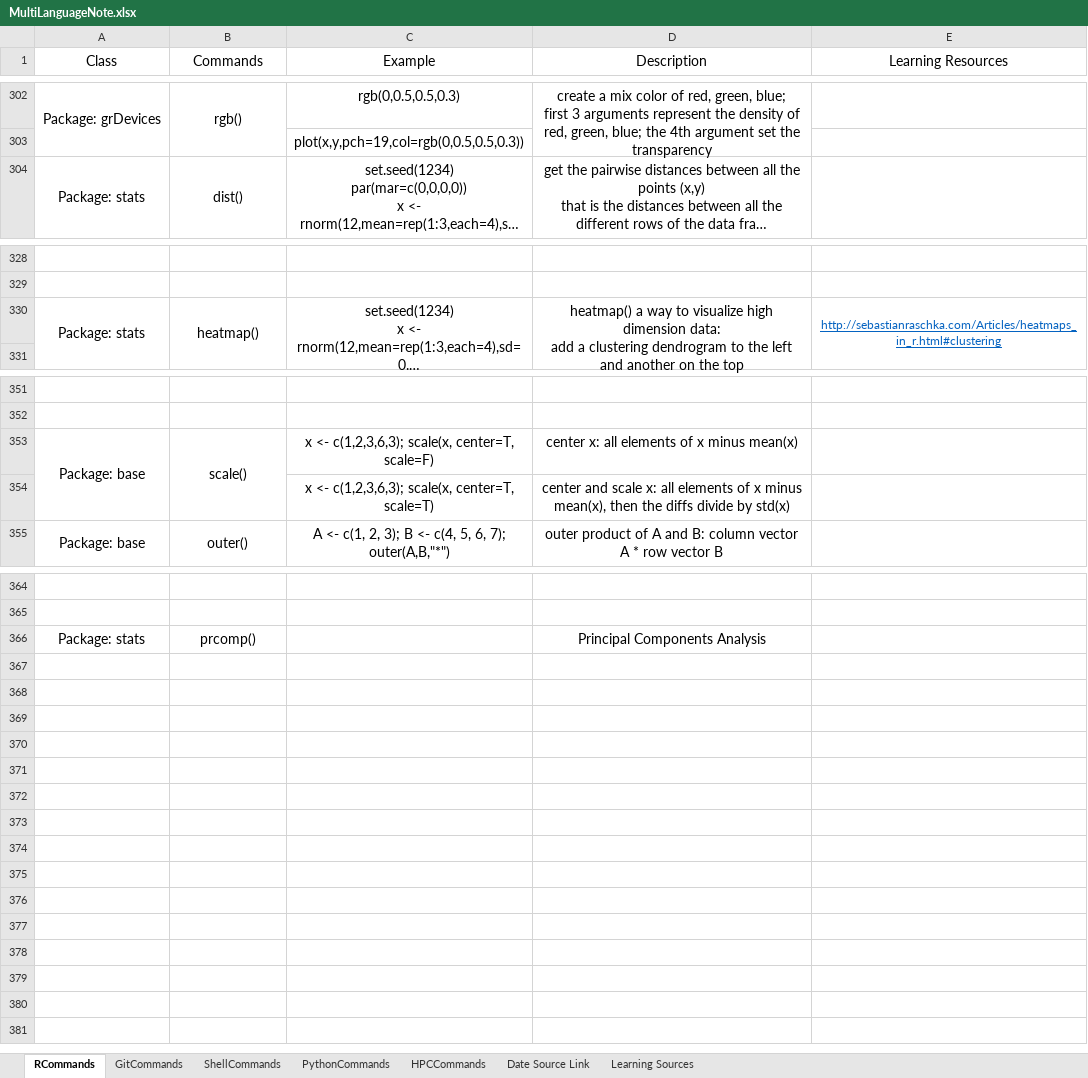
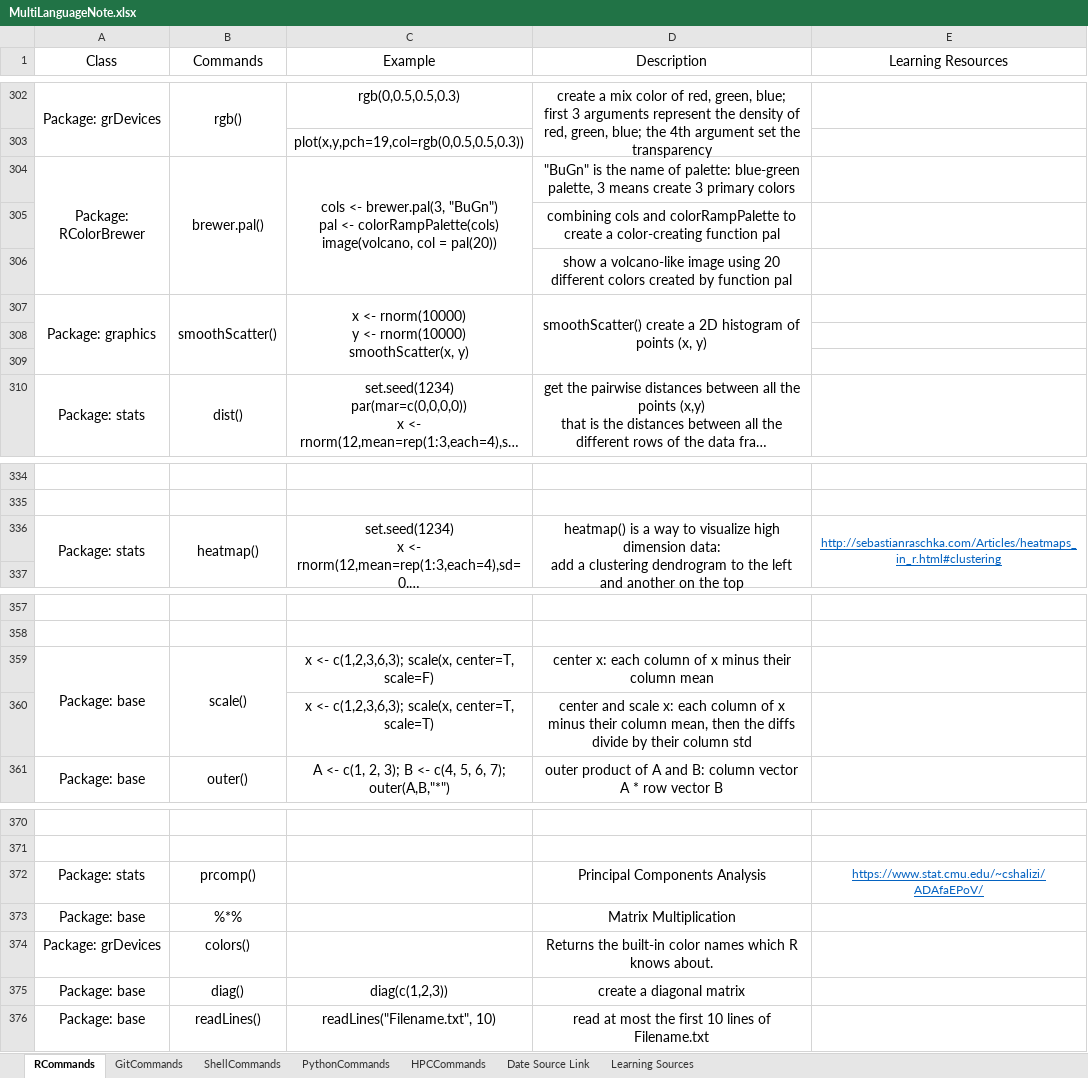
Before and after one commit to YKBKyle/RProgammingNote, an Excel workbook: MultiLanguageNote.xlsx, sheet RCommands, drawn as a sheet; only a part is shown, gaps mark what is left out; long unchanged cells end in …; values as stored, in another font and other column widths than the file's, no borders; addresses are those after the commit; ↵ is a line break in a cell; the diff names each change by its address in the sheet, - before the commit and + after, or states it on an @@ line.

Commit message:
Update on 20181230.1523 by YKBKyle

```diff
--- a/MultiLanguageNote.xlsx (sheet RCommands)
+++ b/MultiLanguageNote.xlsx (sheet RCommands)
+row 304: Package: RColorBrewer | brewer.pal() | cols <- brewer.pal(3, "BuGn") ↵ pal <- colorRampPalette(cols) ↵ image(volcano, col = pal(20)) | "BuGn" is the name of palette: blue-green palette, 3 means create 3 primary colors
+row 305:  |  |  | combining cols and colorRampPalette to create a color-creating function pal
+row 306:  |  |  | show a volcano-like image using 20 different colors created by function pal
+row 307: Package: graphics | smoothScatter() | x <- rnorm(10000) ↵ y <- rnorm(10000) ↵ smoothScatter(x, y) | smoothScatter() create a 2D histogram of points (x, y)
+row 308: (empty)
+row 309: (empty)
-D336 (Description): heatmap() a way…
+D336 (Description): heatmap() is a way…
-D359 (Description): center x: all elements of x minus mean(x)
+D359 (Description): center x: each column of x minus their column mean
-D360 (Description): …scale x: all elements of x minus mean(x), then the diffs divide by std(x)
+D360 (Description): …scale x: each column of x minus their column mean, then the diffs divide by their column std
-E372 (Learning Resources): (empty)
+E372 (Learning Resources): https://www.stat.cmu.edu/~cshalizi/ADAfaEPoV/
+row 373: Package: base | %*% |  | Matrix Multiplication
+row 374: Package: grDevices | colors() |  | Returns the built-in color names which R knows about.
+row 375: Package: base | diag() | diag(c(1,2,3)) | create a diagonal matrix
+row 376: Package: base | readLines() | readLines("Filename.txt", 10) | read at most the first 10 lines of Filename.txt
```
